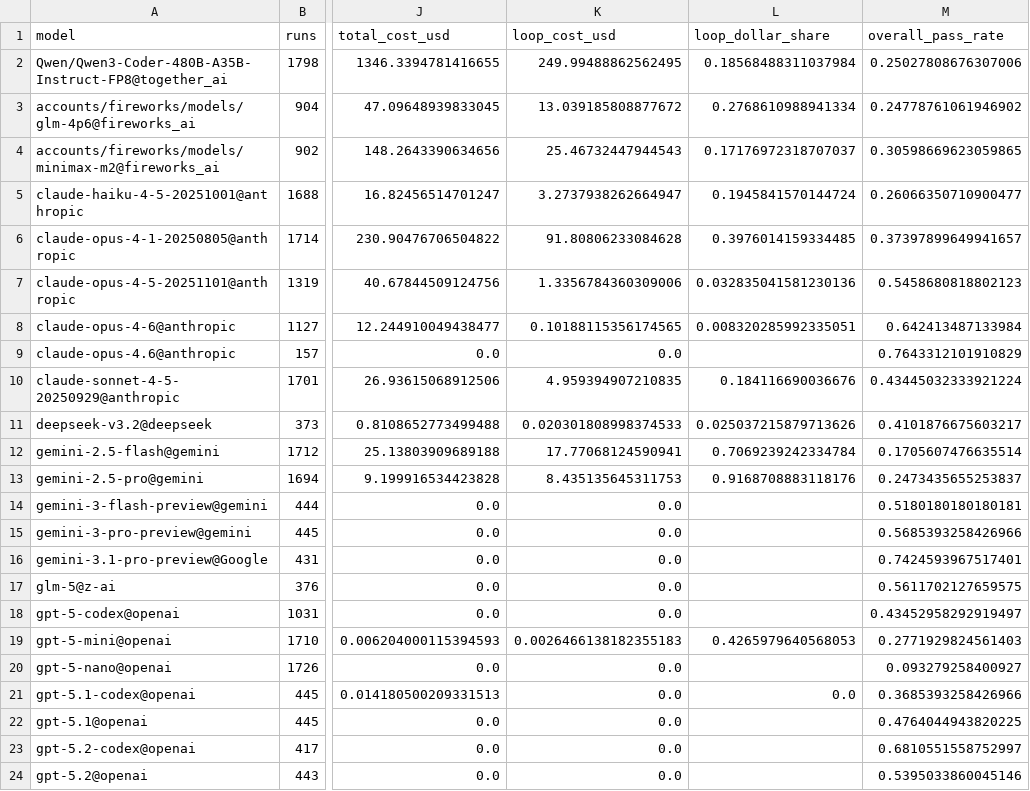
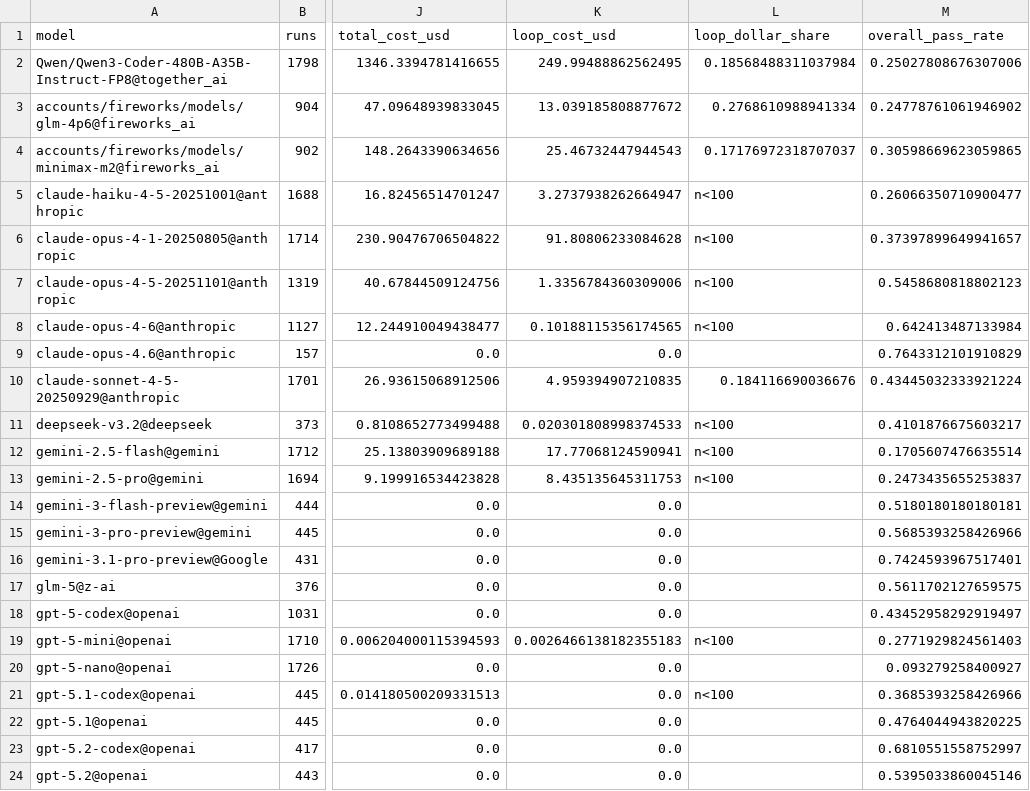
Before and after one commit to DavidFlorez/agent-loops, a CSV file: results/tb_by_model.csv, drawn as a sheet; only a part is shown, gaps mark what is left out; the diff names each change by its address in the sheet, - before the commit and + after, or states it on an @@ line.

```diff
--- a/results/tb_by_model.csv
+++ b/results/tb_by_model.csv
-L5 (loop_dollar_share): 0.1945841570144724
+L5 (loop_dollar_share): n<100
-L6 (loop_dollar_share): 0.3976014159334485
+L6 (loop_dollar_share): n<100
-L7 (loop_dollar_share): 0.032835041581230136
+L7 (loop_dollar_share): n<100
-L8 (loop_dollar_share): 0.008320285992335051
+L8 (loop_dollar_share): n<100
-L11 (loop_dollar_share): 0.025037215879713626
+L11 (loop_dollar_share): n<100
-L12 (loop_dollar_share): 0.7069239242334784
+L12 (loop_dollar_share): n<100
-L13 (loop_dollar_share): 0.9168708883118176
+L13 (loop_dollar_share): n<100
-L19 (loop_dollar_share): 0.4265979640568053
+L19 (loop_dollar_share): n<100
-L21 (loop_dollar_share): 0.0
+L21 (loop_dollar_share): n<100
```
Also changed, not shown: results/gemini_by_harness_model.csv, results/loops_by_model_scaffold.csv, 10 other files.
